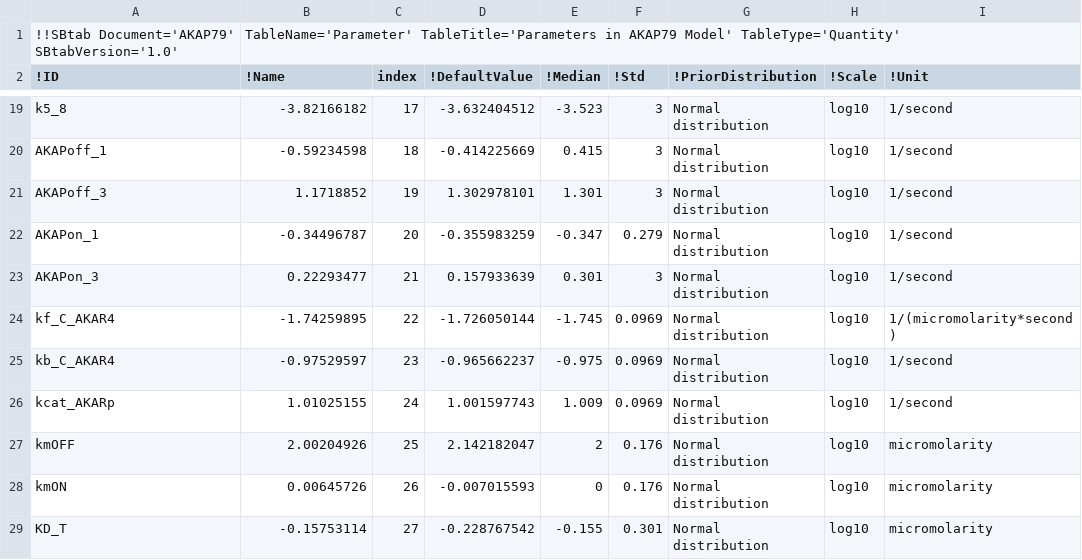
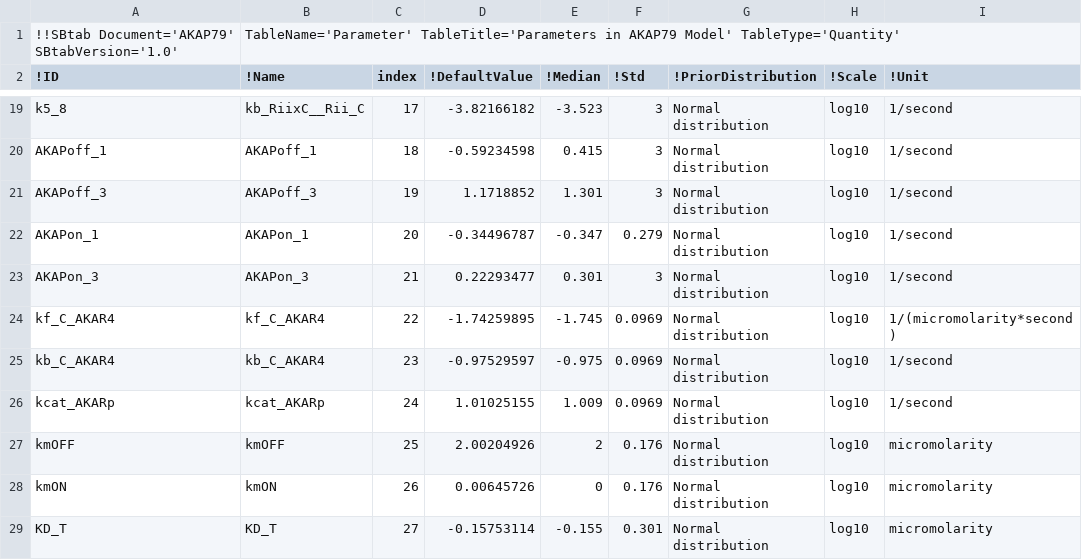
Before and after one commit to icpm-kth/AKAP79, a TSV file: Parameter.tsv, drawn as a sheet; only a part is shown, gaps mark what is left out; the diff covers the shown part only; the diff names each change by its address in the sheet, - before the commit and + after, or states it on an @@ line.

Commit message:
corrected a copy paste mistake when updating the default parameter values in Parameter.tsv

```diff
--- a/Parameter.tsv
+++ b/Parameter.tsv
-B19 (!Name): -3.82166182
+B19 (!Name): kb_RiixC__Rii_C
-D19 (!DefaultValue): -3.632404512
+D19 (!DefaultValue): -3.82166182
-B20 (!Name): -0.59234598
+B20 (!Name): AKAPoff_1
-D20 (!DefaultValue): -0.414225669
+D20 (!DefaultValue): -0.59234598
-B21 (!Name): 1.1718852
+B21 (!Name): AKAPoff_3
-D21 (!DefaultValue): 1.302978101
+D21 (!DefaultValue): 1.1718852
-B22 (!Name): -0.34496787
+B22 (!Name): AKAPon_1
-D22 (!DefaultValue): -0.355983259
+D22 (!DefaultValue): -0.34496787
-B23 (!Name): 0.22293477
+B23 (!Name): AKAPon_3
-D23 (!DefaultValue): 0.157933639
+D23 (!DefaultValue): 0.22293477
-B24 (!Name): -1.74259895
+B24 (!Name): kf_C_AKAR4
-D24 (!DefaultValue): -1.726050144
+D24 (!DefaultValue): -1.74259895
-B25 (!Name): -0.97529597
+B25 (!Name): kb_C_AKAR4
-D25 (!DefaultValue): -0.965662237
+D25 (!DefaultValue): -0.97529597
-B26 (!Name): 1.01025155
+B26 (!Name): kcat_AKARp
-D26 (!DefaultValue): 1.001597743
+D26 (!DefaultValue): 1.01025155
-B27 (!Name): 2.00204926
+B27 (!Name): kmOFF
-D27 (!DefaultValue): 2.142182047
+D27 (!DefaultValue): 2.00204926
-B28 (!Name): 0.00645726
+B28 (!Name): kmON
-D28 (!DefaultValue): -0.007015593
+D28 (!DefaultValue): 0.00645726
-B29 (!Name): -0.15753114
+B29 (!Name): KD_T
-D29 (!DefaultValue): -0.228767542
+D29 (!DefaultValue): -0.15753114
```
Also changed, not shown: 32 edited cells elsewhere in this file, 2 other files.
